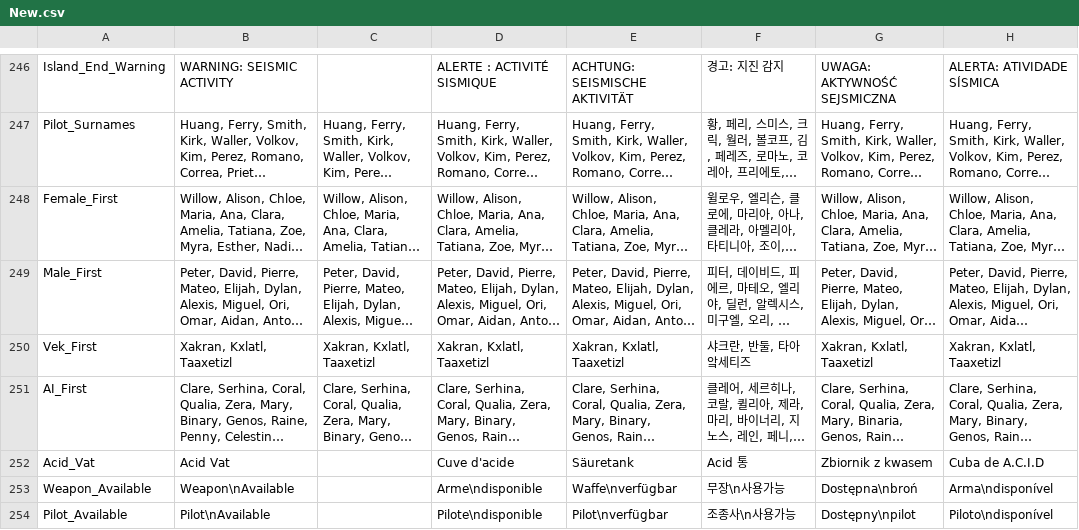
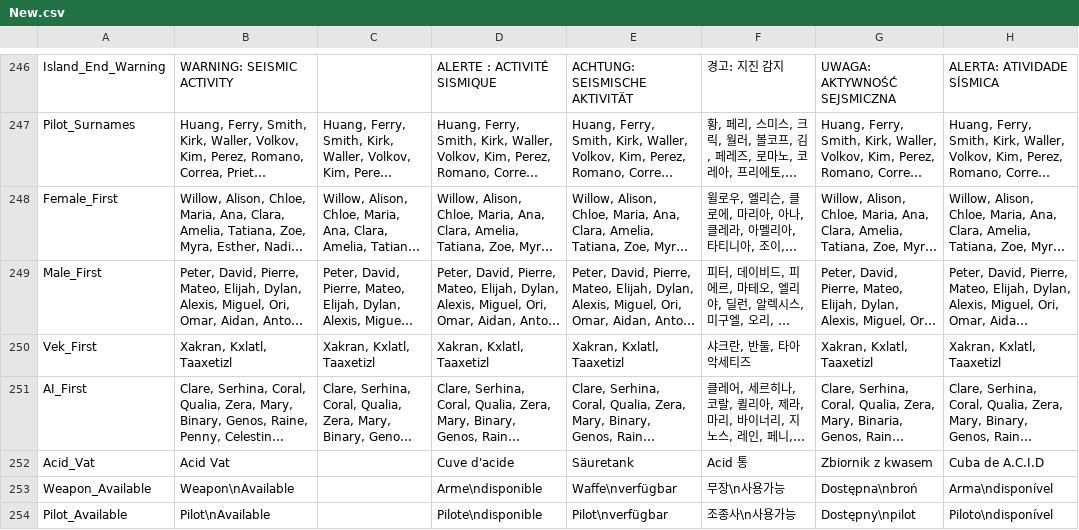
Before and after one commit to marona42/ITBKoreanPatch, a CSV file: scripts/localization/New.csv, drawn as a sheet; only a part is shown, gaps mark what is left out; long unchanged cells end in …; the diff names each change by its address in the sheet, - before the commit and + after, or states it on an @@ line.

```diff
--- a/scripts/localization/New.csv
+++ b/scripts/localization/New.csv
-F250: 샤크란, 반둘, 타아앜세티즈
+F250: 샤크란, 반둘, 타아악세티즈
```
Also changed, not shown: scripts/localization/Pawns.csv.
